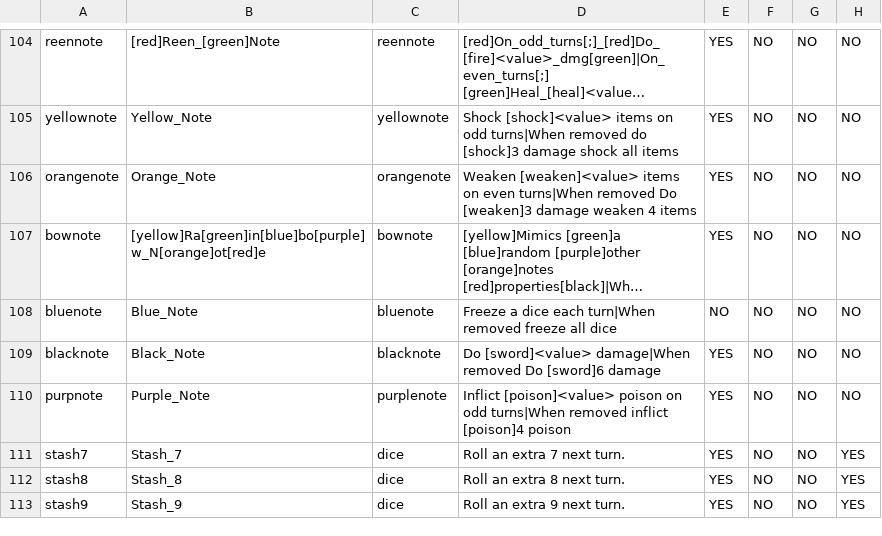
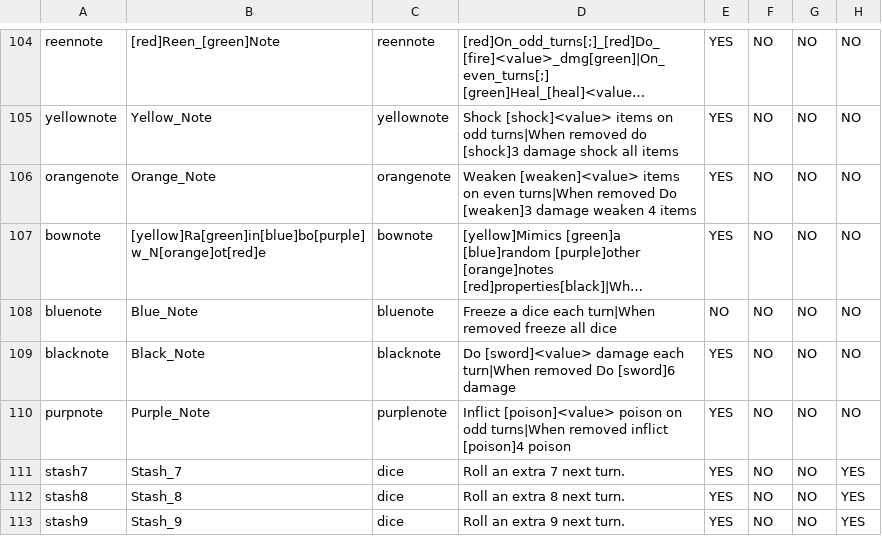
Before and after one commit to godisgoodmatt/christmasspecial, a CSV file: _append/data/text/statuseffects.csv, drawn as a sheet; only a part is shown, gaps mark what is left out; long unchanged cells end in …; the diff names each change by its address in the sheet, - before the commit and + after, or states it on an @@ line.

```diff
--- a/_append/data/text/statuseffects.csv
+++ b/_append/data/text/statuseffects.csv
-D109: Do [sword]<value> damage|When removed Do…
+D109: Do [sword]<value> damage each turn|When removed Do…
```
Also changed, not shown: _append/data/text/equipment.csv, 3 other files.
